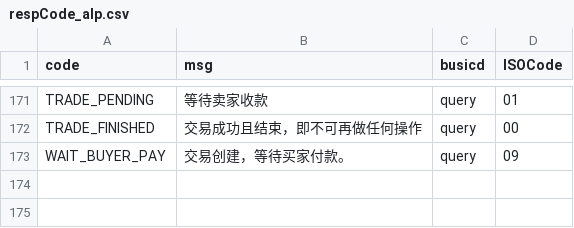
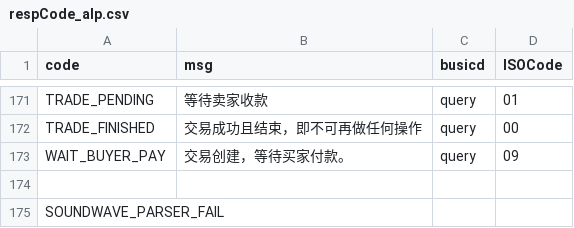
Before and after one commit to mamh-mixed/android-demos, a CSV file: data/respCode_alp.csv, drawn as a sheet; only a part is shown, gaps mark what is left out.

```diff
--- a/data/respCode_alp.csv
+++ b/data/respCode_alp.csv
@@ -173 +173,3 @@ TRADE_FINISHED,交易成功且结束，即不可再做任何操作,query,00
 WAIT_BUYER_PAY,交易创建，等待买家付款。,query,09
+
+SOUNDWAVE_PARSER_FAIL
```
Also changed, not shown: data/respCode_scanpay.csv, 4 other files.
